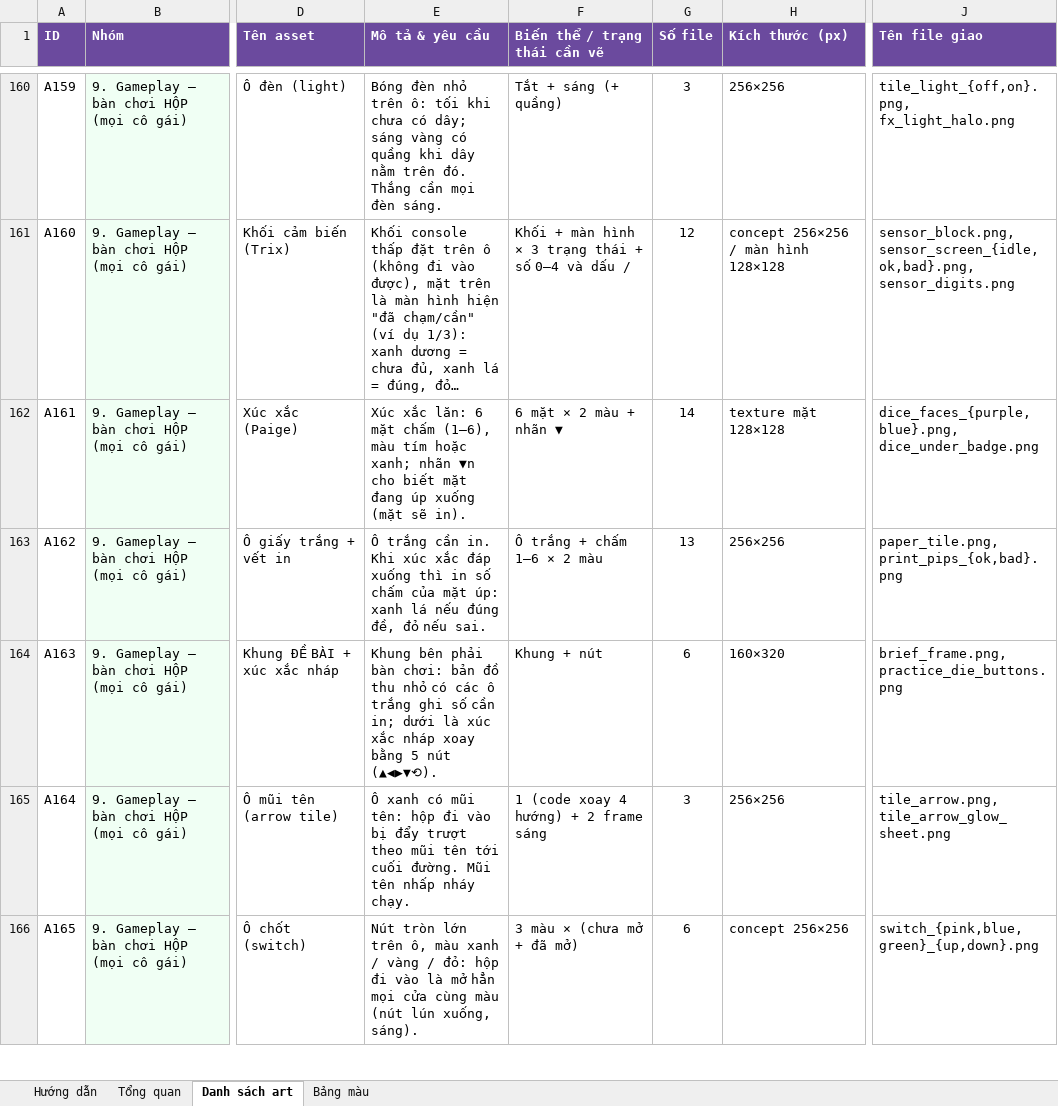
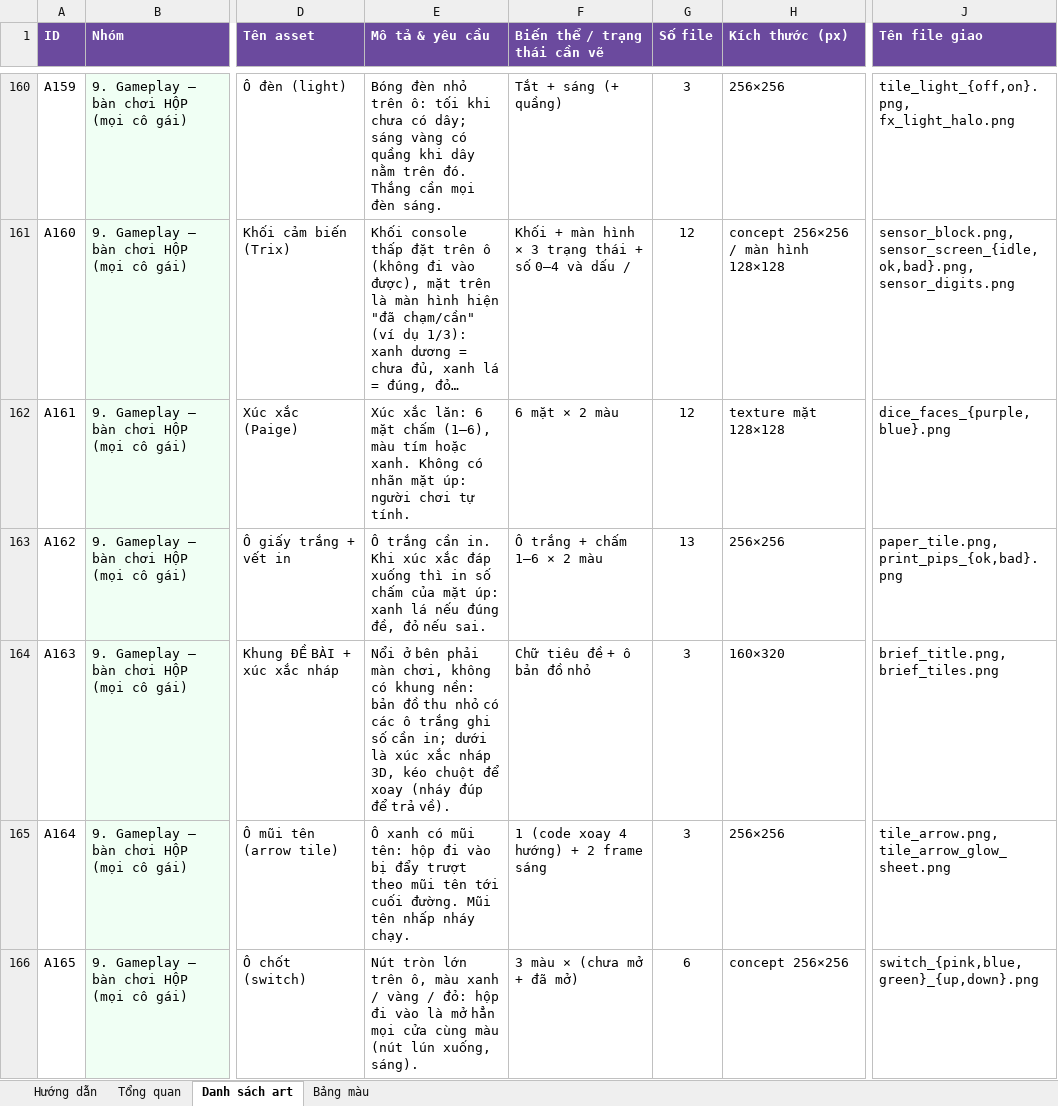
Before and after one commit to FeeVa2498/can-you-fix-her, an Excel workbook: docs/CanYouFixHer_Art_Request.xlsx, sheet Danh sách art, drawn as a sheet; only a part is shown, gaps mark what is left out; long unchanged cells end in …; values as stored, in another font and other column widths than the file's, no borders; conditional formats not drawn; the diff names each change by its address in the sheet, - before the commit and + after, or states it on an @@ line.

```diff
--- a/docs/CanYouFixHer_Art_Request.xlsx (sheet Danh sách art)
+++ b/docs/CanYouFixHer_Art_Request.xlsx (sheet Danh sách art)
-E162 (Mô tả & yêu cầu): …tím hoặc xanh; nhãn ▼n cho biết mặt đang úp xuống (mặt sẽ in).
+E162 (Mô tả & yêu cầu): …tím hoặc xanh. Không có nhãn mặt úp: người chơi tự tính.
-F162 (Biến thể / trạng thái cần vẽ): 6 mặt × 2 màu + nhãn ▼
+F162 (Biến thể / trạng thái cần vẽ): 6 mặt × 2 màu
-G162 (Số file): 14
+G162 (Số file): 12
-J162 (Tên file giao): dice_faces_{purple,blue}.png, dice_under_badge.png
+J162 (Tên file giao): dice_faces_{purple,blue}.png
-E164 (Mô tả & yêu cầu): Khung bên phải bàn chơi: bản đồ thu nhỏ có các ô trắng ghi số cần in; dưới là xúc xắc nháp xoay bằng 5 nút (▲◀▶▼⟲).
+E164 (Mô tả & yêu cầu): Nổi ở bên phải màn chơi, không có khung nền: bản đồ thu nhỏ có các ô trắng ghi số cần in; dưới là xúc xắc nháp 3D, kéo chuột để xoay (nháy đúp để trả về).
-F164 (Biến thể / trạng thái cần vẽ): Khung + nút
+F164 (Biến thể / trạng thái cần vẽ): Chữ tiêu đề + ô bản đồ nhỏ
-G164 (Số file): 6
+G164 (Số file): 3
-J164 (Tên file giao): brief_frame.png, practice_die_buttons.png
+J164 (Tên file giao): brief_title.png, brief_tiles.png
```
Also changed, not shown: 9 other files.
